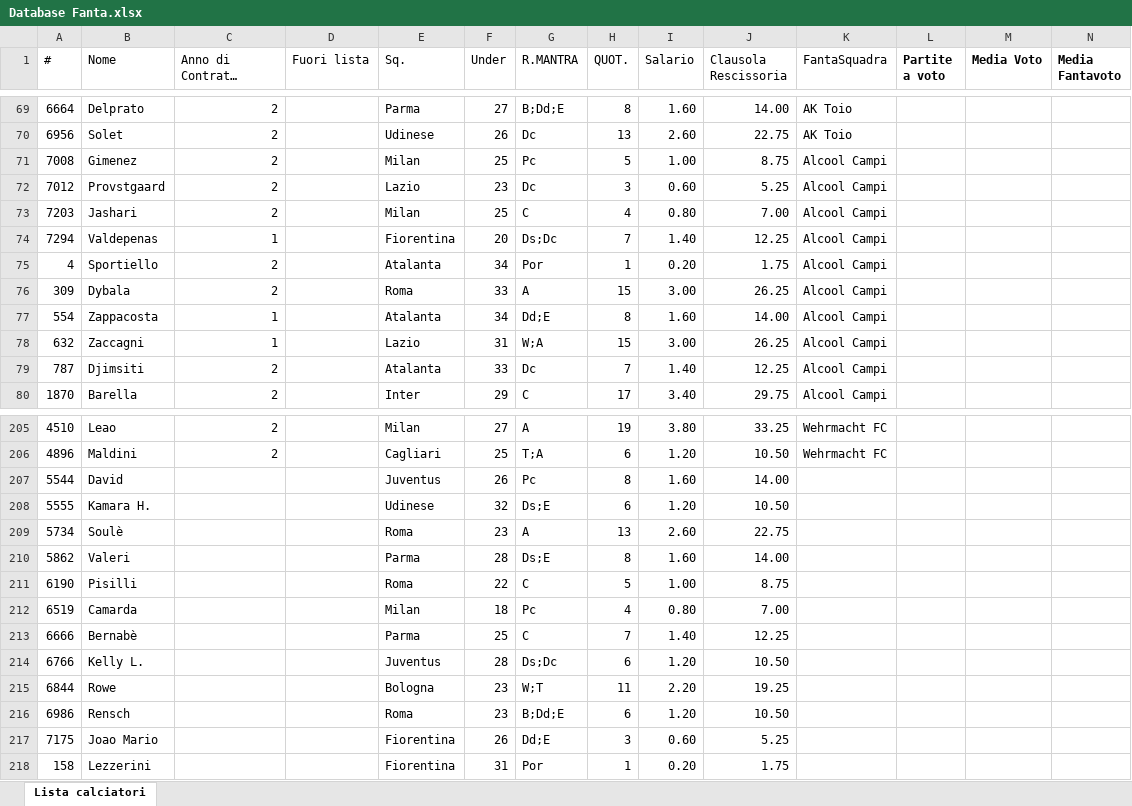
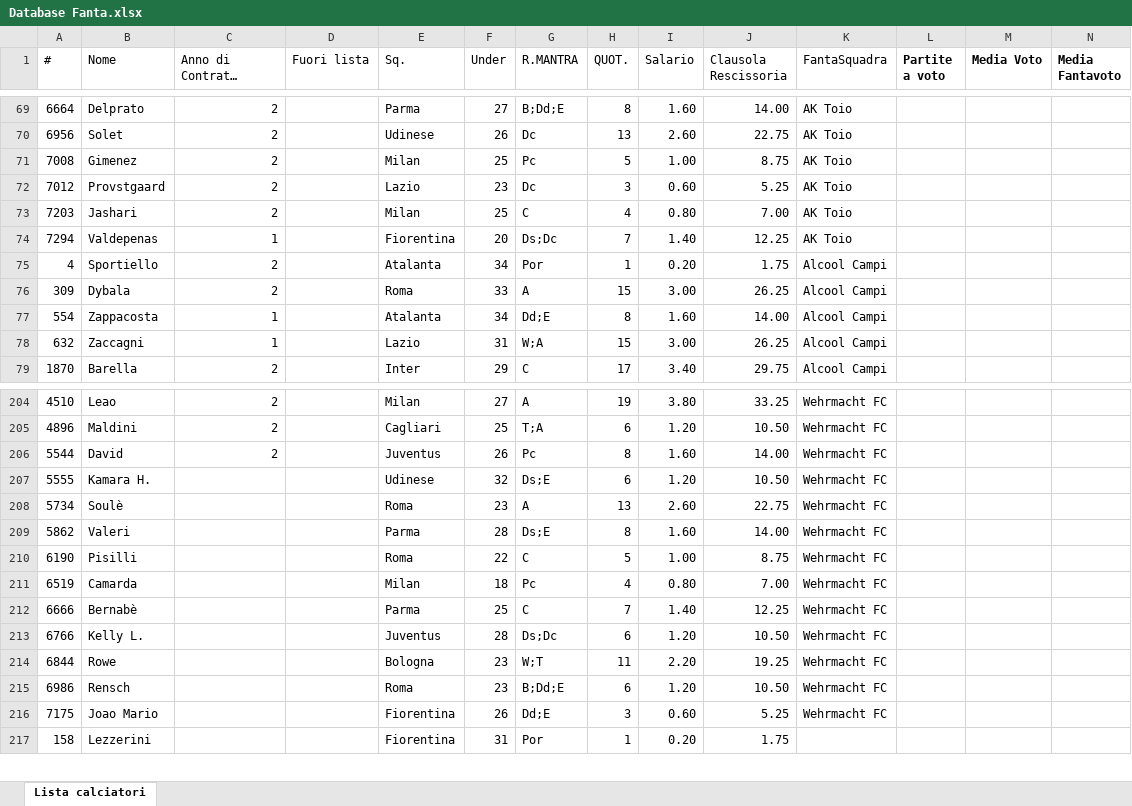
Before and after one commit to ChickenRusping/SitoFantaManageriale, an Excel workbook: Database Fanta.xlsx, sheet Lista calciatori, drawn as a sheet; only a part is shown, gaps mark what is left out; long unchanged cells end in …; values as stored, in another font and other column widths than the file's, no borders; removed rows and columns are numbered as before the commit, all else as after; rows hold the shown columns only; the diff covers the shown part only; the diff names each change by its address in the sheet, - before the commit and + after, or states it on an @@ line.

Commit message:
lista cedibili

```diff
--- a/Database Fanta.xlsx (sheet Lista calciatori)
+++ b/Database Fanta.xlsx (sheet Lista calciatori)
-K71:K74 (FantaSquadra): Alcool Campi
+K71:K74 (FantaSquadra): AK Toio
-row 79: 787 | Djimsiti | 2 |  | Atalanta | 33 | Dc | 7 | 1.40 | 12.25 | Alcool Campi
-C206 (Anno di Contratto corrente): (empty)
+C206 (Anno di Contratto corrente): 2
-K206:K216 (FantaSquadra): (empty)
+K206:K216 (FantaSquadra): Wehrmacht FC
```
Also changed, not shown: 10 added rows, 9 removed rows and 54 edited cells elsewhere in this sheet, formulas that keep their value, 2 other files.
